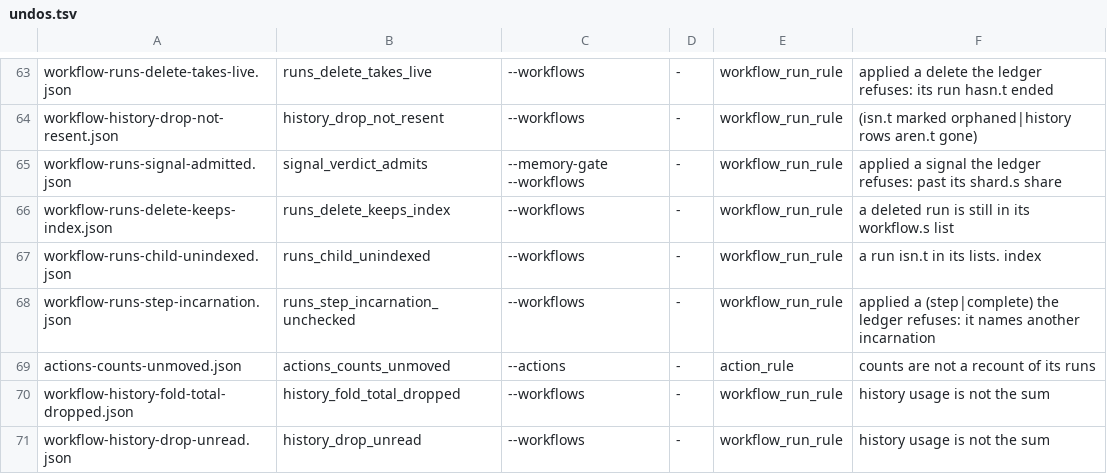
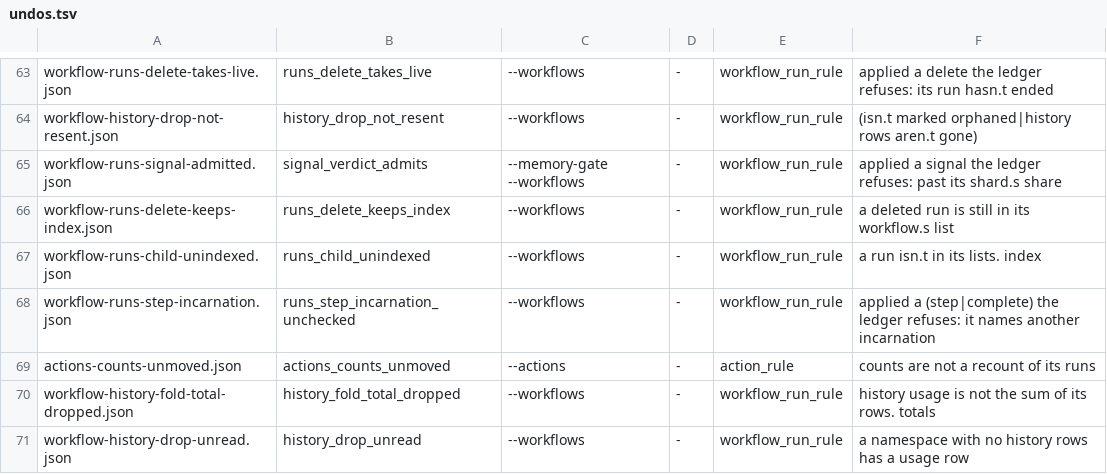
Before and after one commit to floruntime/flo, a TSV file: src/vopr/seeds/undos.tsv, drawn as a sheet; only a part is shown, gaps mark what is left out.

Commit message:
wip undos text

```diff
--- a/src/vopr/seeds/undos.tsv
+++ b/src/vopr/seeds/undos.tsv
@@ -69,3 +69,3 @@ workflow-runs-step-incarnation.json	runs_step_incarnation_unchecked	--workflows
 actions-counts-unmoved.json	actions_counts_unmoved	--actions	-	action_rule	counts are not a recount of its runs
-workflow-history-fold-total-dropped.json	history_fold_total_dropped	--workflows	-	workflow_run_rule	history usage is not the sum
-workflow-history-drop-unread.json	history_drop_unread	--workflows	-	workflow_run_rule	history usage is not the sum
+workflow-history-fold-total-dropped.json	history_fold_total_dropped	--workflows	-	workflow_run_rule	history usage is not the sum of its rows. totals
+workflow-history-drop-unread.json	history_drop_unread	--workflows	-	workflow_run_rule	a namespace with no history rows has a usage row
```
